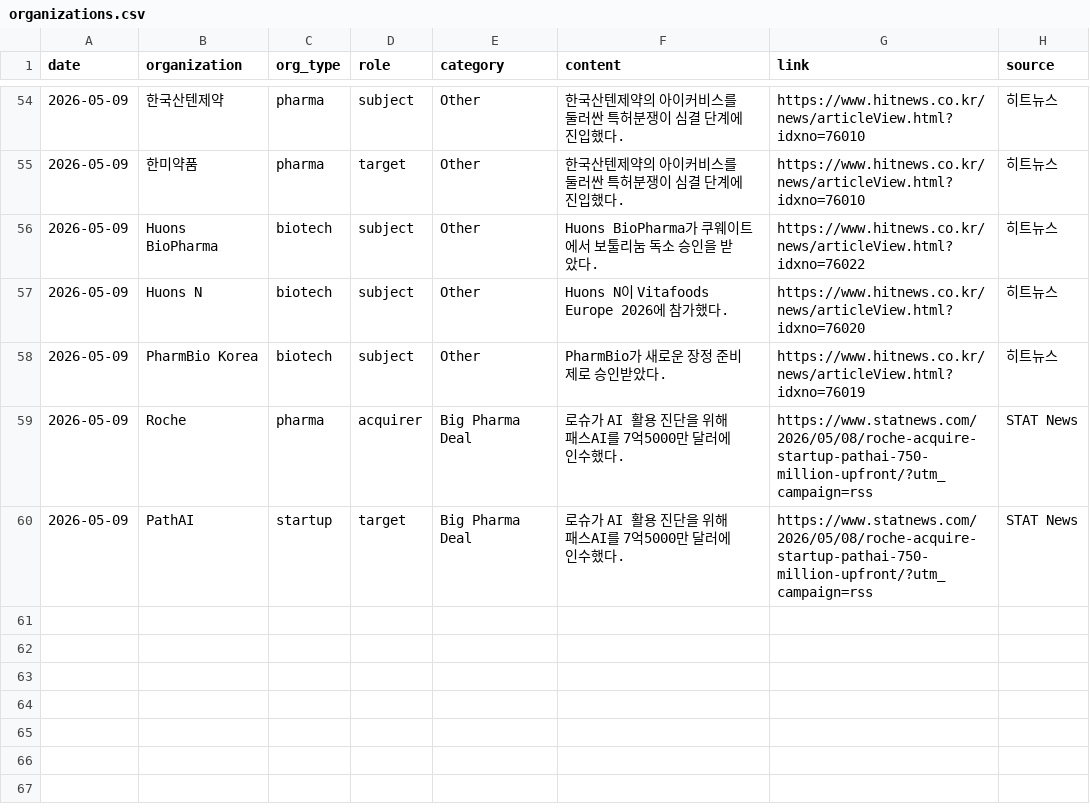
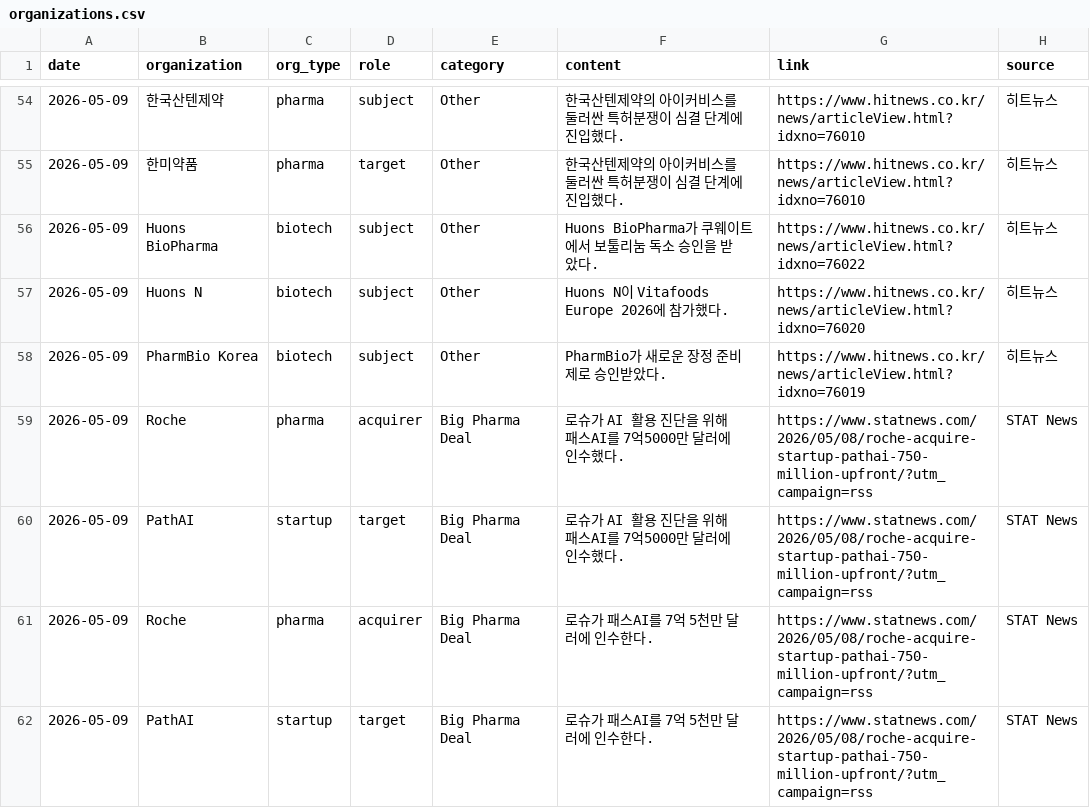
Before and after one commit to minsung1013/pharma_news, a CSV file: data/organizations.csv, drawn as a sheet; only a part is shown, gaps mark what is left out; the diff names each change by its address in the sheet, - before the commit and + after, or states it on an @@ line.

```diff
--- a/data/organizations.csv
+++ b/data/organizations.csv
+row 61: 2026-05-09 | Roche | pharma | acquirer | Big Pharma Deal | 로슈가 패스AI를 7억 5천만 달러에 인수한다. | https://www.statnews.com/2026/05/08/roche-acquire-startup-pathai-750-million-upfront/?utm_campaign=rss | STAT News
+row 62: 2026-05-09 | PathAI | startup | target | Big Pharma Deal | 로슈가 패스AI를 7억 5천만 달러에 인수한다. | https://www.statnews.com/2026/05/08/roche-acquire-startup-pathai-750-million-upfront/?utm_campaign=rss | STAT News
```
Also changed, not shown: 1 other file.
